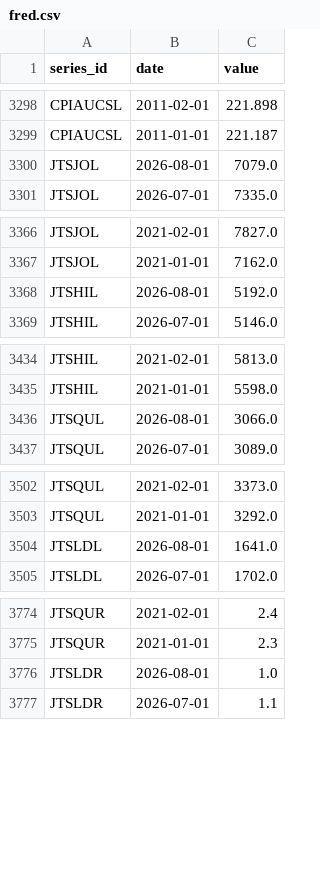
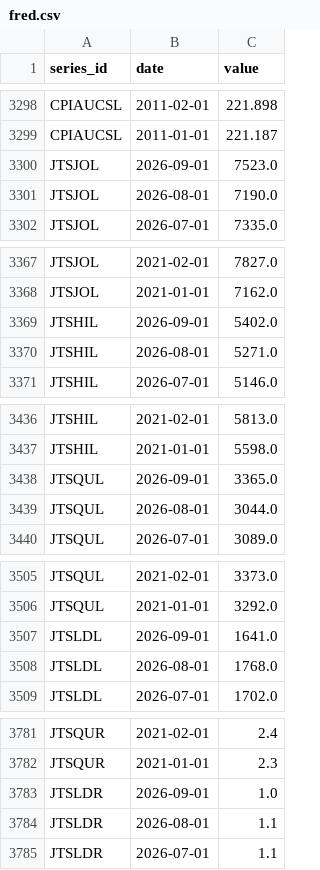
Before and after one commit to rohitkanduri24-lgtm/us-job-market-pulse-old, a CSV file: data/raw/fred.csv, drawn as a sheet; only a part is shown, gaps mark what is left out; the diff covers the shown part only.

```diff
--- a/data/raw/fred.csv
+++ b/data/raw/fred.csv
@@ -3299,3 +3299,4 @@ CPIAUCSL,2011-02-01,221.898
 CPIAUCSL,2011-01-01,221.187
-JTSJOL,2026-08-01,7079.0
+JTSJOL,2026-09-01,7523.0
+JTSJOL,2026-08-01,7190.0
 JTSJOL,2026-07-01,7335.0
@@ -3367,3 +3368,4 @@ JTSJOL,2021-02-01,7827.0
 JTSJOL,2021-01-01,7162.0
-JTSHIL,2026-08-01,5192.0
+JTSHIL,2026-09-01,5402.0
+JTSHIL,2026-08-01,5271.0
 JTSHIL,2026-07-01,5146.0
@@ -3435,3 +3437,4 @@ JTSHIL,2021-02-01,5813.0
 JTSHIL,2021-01-01,5598.0
-JTSQUL,2026-08-01,3066.0
+JTSQUL,2026-09-01,3365.0
+JTSQUL,2026-08-01,3044.0
 JTSQUL,2026-07-01,3089.0
@@ -3503,3 +3506,4 @@ JTSQUL,2021-02-01,3373.0
 JTSQUL,2021-01-01,3292.0
-JTSLDL,2026-08-01,1641.0
+JTSLDL,2026-09-01,1641.0
+JTSLDL,2026-08-01,1768.0
 JTSLDL,2026-07-01,1702.0
@@ -3775,3 +3782,4 @@ JTSQUR,2021-02-01,2.4
 JTSQUR,2021-01-01,2.3
-JTSLDR,2026-08-01,1.0
+JTSLDR,2026-09-01,1.0
+JTSLDR,2026-08-01,1.1
 JTSLDR,2026-07-01,1.1
```
Also changed, not shown: 4 added rows elsewhere in this file, data/processed/industry_latest.csv, data/processed/national_monthly.csv, 6 other files.
